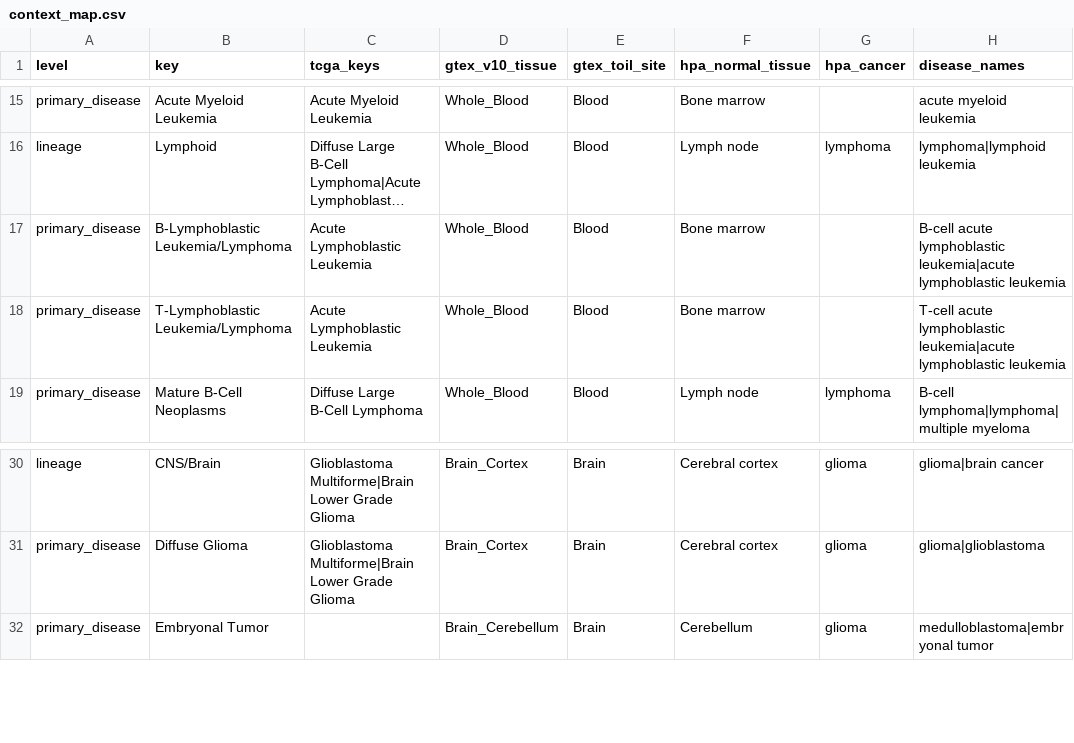
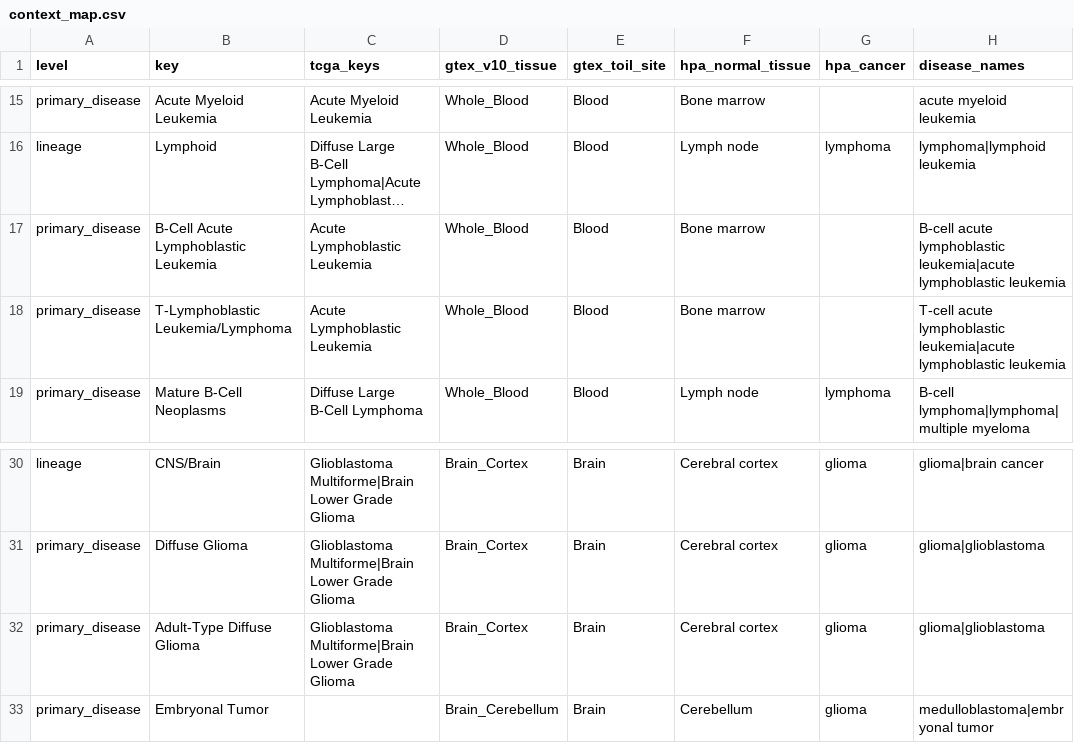
Before and after one commit to d-stauber/cancer-targets, a CSV file: config/context_map.csv, drawn as a sheet; only a part is shown, gaps mark what is left out; long unchanged cells end in …; the diff names each change by its address in the sheet, - before the commit and + after, or states it on an @@ line.

Commit message:
Update to DepMap 26Q3, HPA v26.0, UniProt 2026_04, current HGNC
- Import DepMap 26Q3 (2,130 expression lines, 1,361 CRISPR screens); parser handles the
  renamed per-profile expression file (IsDefaultEntryForModel, metadata columns)
- `ct download --from` matches files by pattern and records the release label
- Context map and benchmark follow the 26Q3 OncoTree renames (B-Cell Acute Lymphoblastic
  Leukemia, Adult-Type Diffuse Glioma); benchmark 30/30
- Bundles skip superseded releases kept under data/raw/_archive

```diff
--- a/config/context_map.csv
+++ b/config/context_map.csv
-B17 (key): B-Lymphoblastic Leukemia/Lymphoma
+B17 (key): B-Cell Acute Lymphoblastic Leukemia
+row 32: primary_disease | Adult-Type Diffuse Glioma | Glioblastoma Multiforme|Brain Lower Grade Glioma | Brain_Cortex | Brain | Cerebral cortex | glioma | glioma|glioblastoma
```
Also changed, not shown: config/benchmark.csv, 5 other files.
